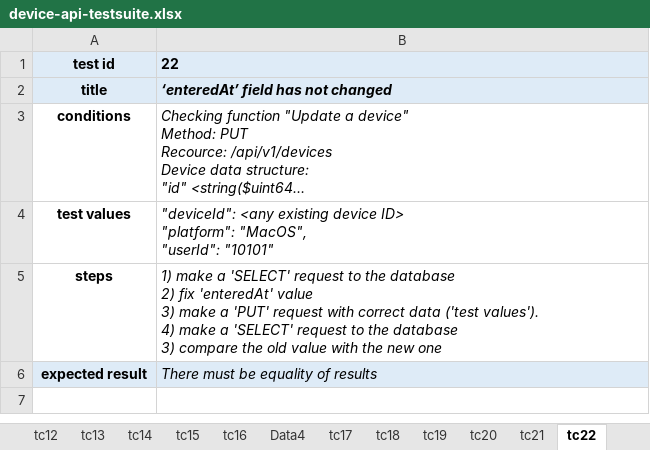
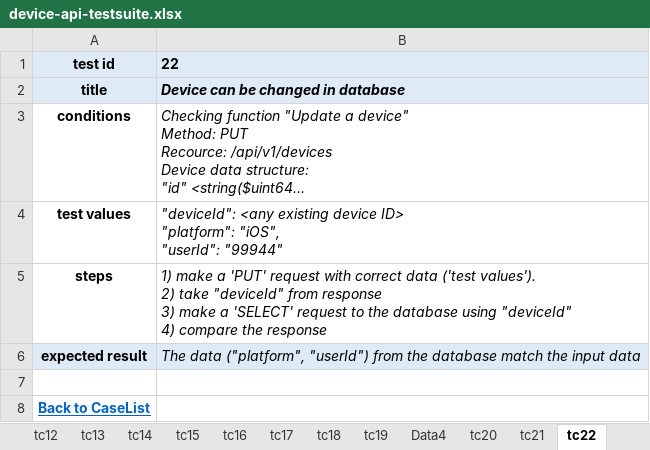
Before and after one commit to betkin/route256.ozon, an Excel workbook: homework/05-06-test-design/device-api-testsuite.xlsx, sheet tc22, drawn as a sheet; long unchanged cells end in …; values as stored, in another font and other column widths than the file's, no borders; ↵ is a line break in a cell; the diff names each change by its address in the sheet, - before the commit and + after, or states it on an @@ line.

Commit message:
05-06-test-design

```diff
--- a/homework/05-06-test-design/device-api-testsuite.xlsx (sheet tc22)
+++ b/homework/05-06-test-design/device-api-testsuite.xlsx (sheet tc22)
@@ sheet tab order changed: tc12 | tc13 | tc14 | tc15 | tc16 | tc17 | tc18 | tc19 | Data4 | tc20 | tc21 | tc22 @@
-B2: ‘enteredAt’ field has not changed
+B2: Device can be changed in database
-B4: …ID> ↵ "platform": "MacOS", ↵ "userId": "10101"
+B4: …ID> ↵ "platform": "iOS", ↵ "userId": "99944"
-B5: …make a 'SELECT' request to the database ↵ 2) fix 'enteredAt' value ↵ 3) make a 'PUT' request with correct data ('test values'). ↵ 4) make a 'SELECT' request to the database ↵ 3) compare the old value with the new one
+B5: …make a 'PUT' request with correct data ('test values'). ↵ 2) take "deviceId" from response ↵ 3) make a 'SELECT' request to the database using "deviceId" ↵ 4) compare the response
-B6: There must be equality of results
+B6: The data ("platform", "userId") from the database match the input data
+row 7: (empty)
+row 8: Back to CaseList
```
Also changed, not shown: sheet TestSuite, sheet tc19, sheet tc17, sheet tc26, sheet tc27, sheet tc18, 26 more sheets, other sheet tabs.
